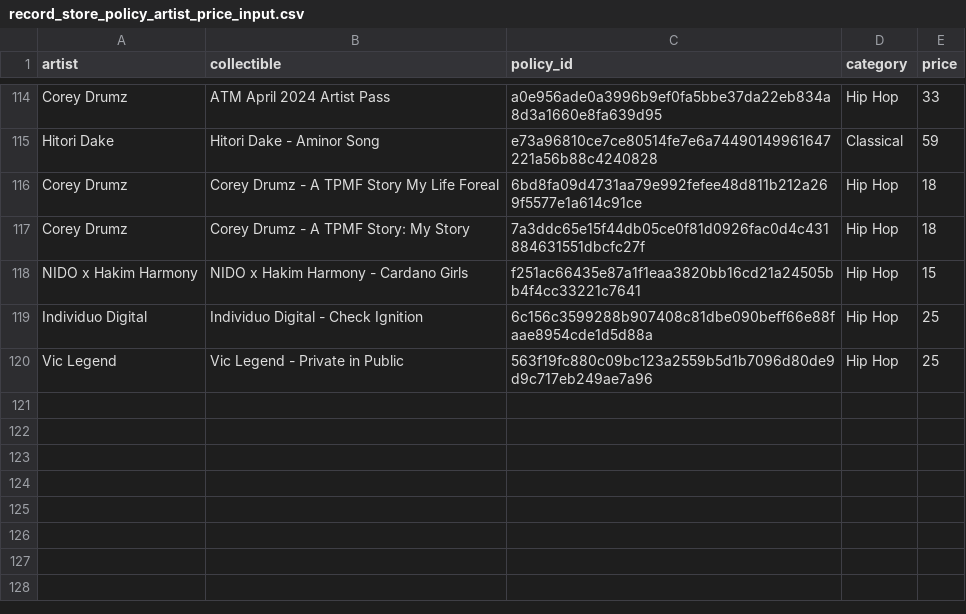
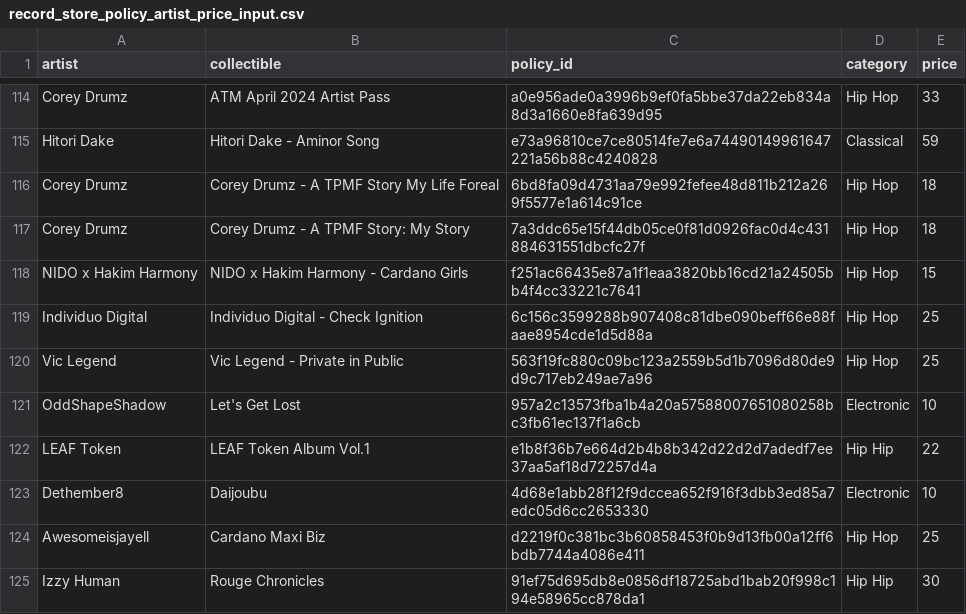
Before and after one commit to AdaCow/symphono-artist-public, a CSV file: record_store_policy_artist_price_input.csv, drawn as a sheet; only a part is shown, gaps mark what is left out.

Commit message:
Update record_store_policy_artist_price_input.csv

```diff
--- a/record_store_policy_artist_price_input.csv
+++ b/record_store_policy_artist_price_input.csv
@@ -120 +120,6 @@ Individuo Digital,Individuo Digital - Check Ignition,6c156c3599288b907408c81dbe0
 Vic Legend,Vic Legend - Private in Public,563f19fc880c09bc123a2559b5d1b7096d80de9d9c717eb249ae7a96,Hip Hop,25
+OddShapeShadow,Let's Get Lost,957a2c13573fba1b4a20a57588007651080258bc3fb61ec137f1a6cb,Electronic,10
+LEAF Token,LEAF Token Album Vol.1,e1b8f36b7e664d2b4b8b342d22d2d7adedf7ee37aa5af18d72257d4a,Hip Hip,22
+Dethember8,Daijoubu,4d68e1abb28f12f9dccea652f916f3dbb3ed85a7edc05d6cc2653330,Electronic,10
+Awesomeisjayell,Cardano Maxi Biz,d2219f0c381bc3b60858453f0b9d13fb00a12ff6bdb7744a4086e411,Hip Hop,25
+Izzy Human,Rouge Chronicles,91ef75d695db8e0856df18725abd1bab20f998c194e58965cc878da1,Hip Hip,30
```
